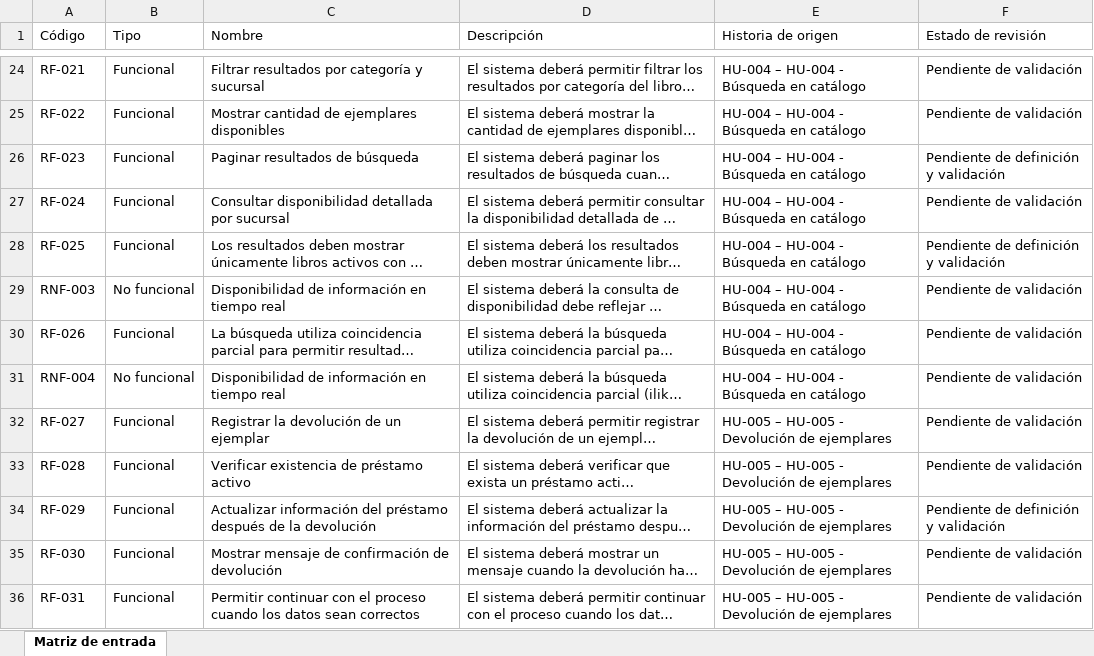
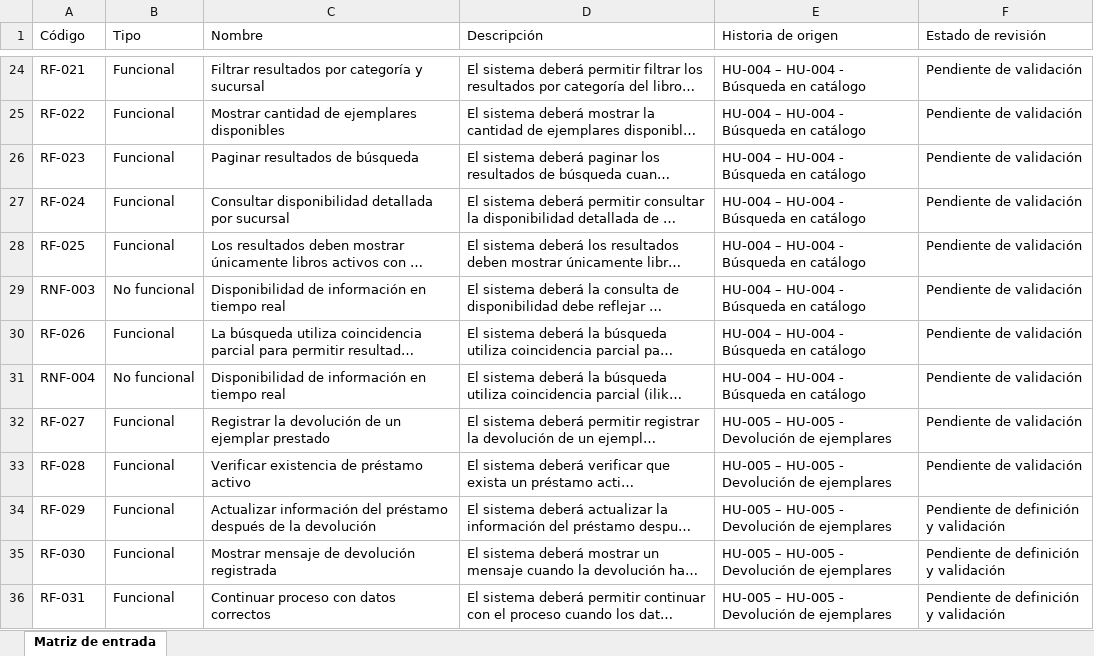
Before and after one commit to acuarionat/modelo-multiagente-dev, an Excel workbook: output/xlsx/matriz_entrada_diseno.xlsx, sheet Matriz de entrada, drawn as a sheet; only a part is shown, gaps mark what is left out; long unchanged cells end in …; values as stored, in another font and other column widths than the file's, no borders; the diff covers the shown part only; the diff names each change by its address in the sheet, - before the commit and + after, or states it on an @@ line.

```diff
--- a/output/xlsx/matriz_entrada_diseno.xlsx (sheet Matriz de entrada)
+++ b/output/xlsx/matriz_entrada_diseno.xlsx (sheet Matriz de entrada)
-F26 (Estado de revisión): Pendiente de definición y validación
+F26 (Estado de revisión): Pendiente de validación
-F28 (Estado de revisión): Pendiente de definición y validación
+F28 (Estado de revisión): Pendiente de validación
-C32 (Nombre): Registrar la devolución de un ejemplar
+C32 (Nombre): Registrar la devolución de un ejemplar prestado
-C35 (Nombre): Mostrar mensaje de confirmación de devolución
+C35 (Nombre): Mostrar mensaje de devolución registrada
-F35:F36 (Estado de revisión): Pendiente de validación
+F35:F36 (Estado de revisión): Pendiente de definición y validación
-C36 (Nombre): Permitir continuar con el proceso cuando los datos sean correctos
+C36 (Nombre): Continuar proceso con datos correctos
```
Also changed, not shown: 2 added rows and 59 edited cells elsewhere in this sheet, output/xlsx/matriz_diseno.xlsx, output/xlsx/matriz_entrada_codificacion.xlsx, 52 other files.
